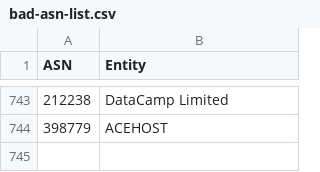
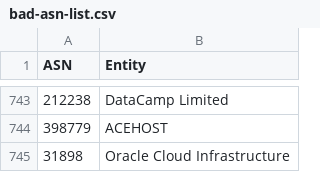
Before and after one commit to Krisseck/bad-asn-list, a CSV file: bad-asn-list.csv, drawn as a sheet; only a part is shown, gaps mark what is left out.

Commit message:
Add Oracle Cloud

```diff
--- a/bad-asn-list.csv
+++ b/bad-asn-list.csv
@@ -744 +744,2 @@ ASN,Entity
 "398779","ACEHOST"
+"31898","Oracle Cloud Infrastructure"
```
